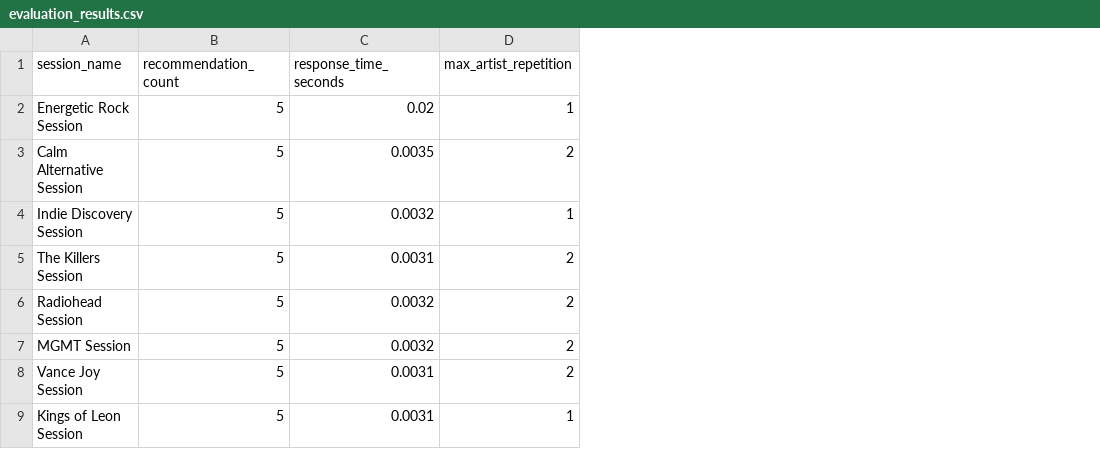
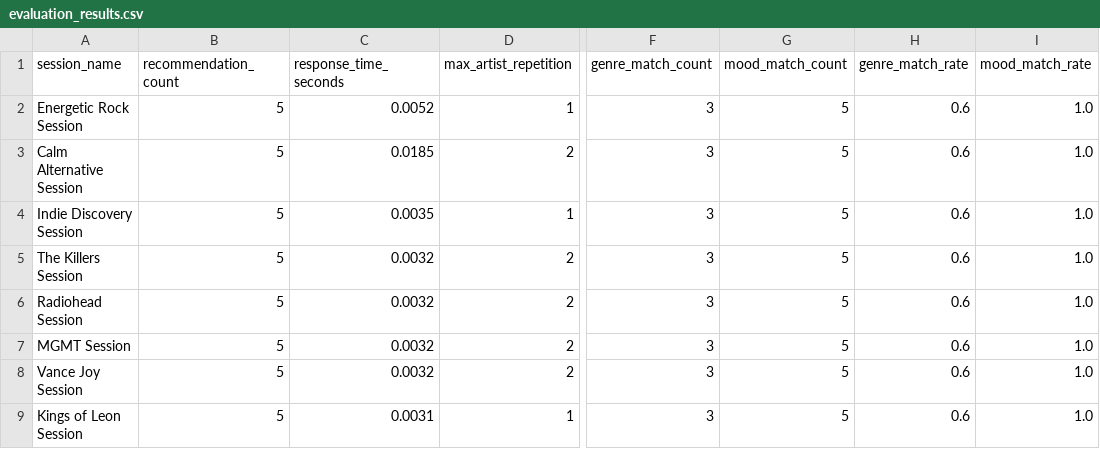
Before and after one commit to Gilkatz2000/NextTrack-University-Final-Project, a CSV file: evaluation_results.csv, drawn as a sheet; only a part is shown, gaps mark what is left out; the diff names each change by its address in the sheet, - before the commit and + after, or states it on an @@ line.

Commit message:
Add relevance metrics to evaluation framework

```diff
--- a/evaluation_results.csv
+++ b/evaluation_results.csv
+column F (genre_match_count), rows 2-9: all 3
+column G (mood_match_count), rows 2-9: all 5
+column H (genre_match_rate), rows 2-9: all 0.6
+column I (mood_match_rate), rows 2-9: all 1.0
-C2 (response_time_seconds): 0.02
+C2 (response_time_seconds): 0.0052
-C3 (response_time_seconds): 0.0035
+C3 (response_time_seconds): 0.0185
-C4 (response_time_seconds): 0.0032
+C4 (response_time_seconds): 0.0035
-C5 (response_time_seconds): 0.0031
+C5 (response_time_seconds): 0.0032
-C8 (response_time_seconds): 0.0031
+C8 (response_time_seconds): 0.0032
```
Also changed, not shown: 1 other file.
